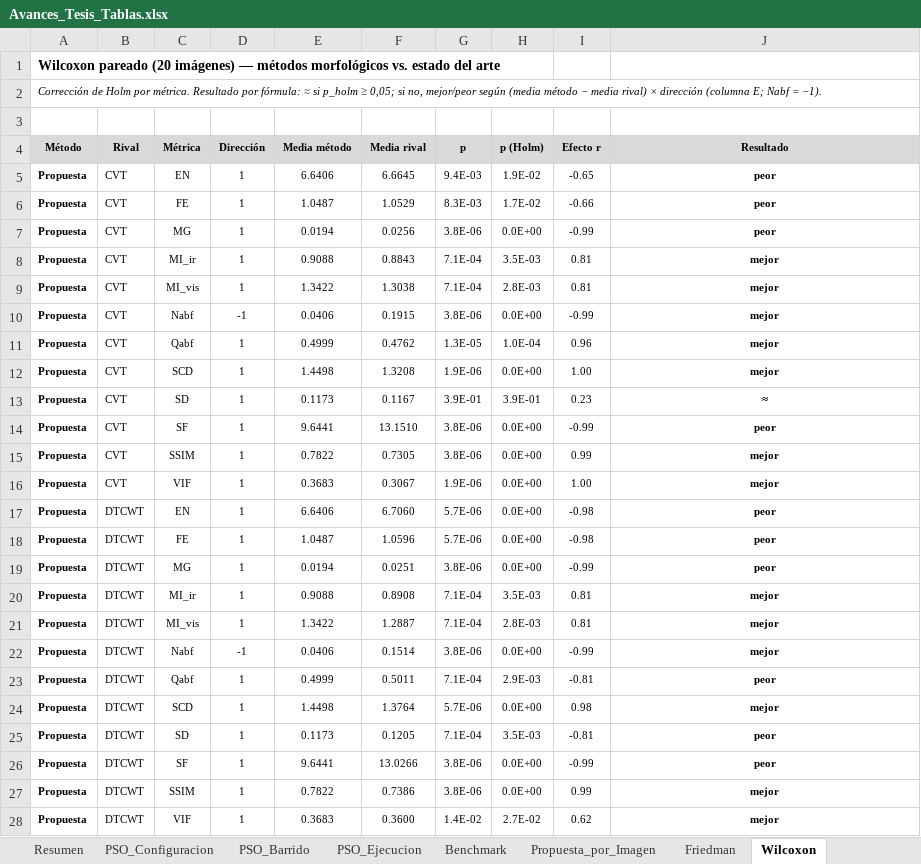
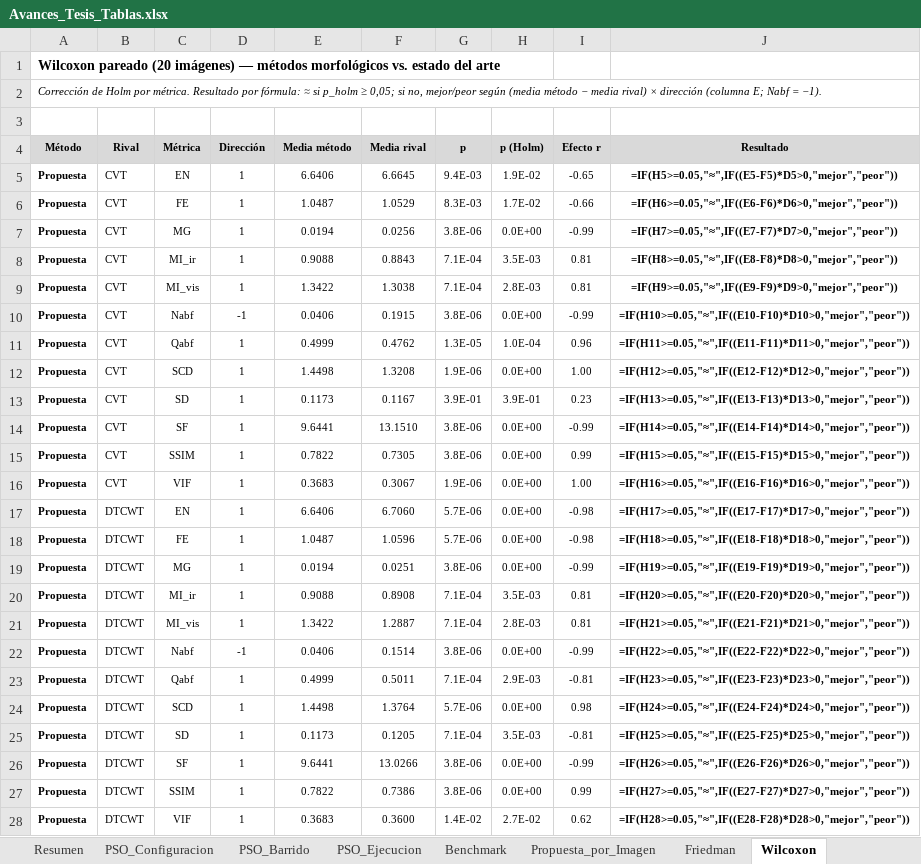
Before and after one commit to YanBajac/TFM_Fusion_Imagenes_Propuesta_Oficial, an Excel workbook: docs/Avances_Tesis_Tablas.xlsx, sheet Wilcoxon, drawn as a sheet; only a part is shown; values as stored, in another font and other column widths than the file's, no borders; formulas without a stored value are shown as written; the diff covers the shown part only; the diff names each change by its address in the sheet, - before the commit and + after, or states it on an @@ line.

Commit message:
Versiona los generadores del informe de avances y del Excel de tablas
- experiments/make_avances_report.py: genera docs/Avances_Tesis.pdf (HTML
  intermedio en docs/_local/ + impresión con Edge headless); rutas relativas
  al repo. Se quita de "próximos pasos" la incorporación al borrador (cumplida).
- experiments/make_avances_excel.py: genera docs/Avances_Tesis_Tablas.xlsx
  (10 hojas); verificado con recálculo de LibreOffice, 0 errores de fórmula.
- README: ambos scripts en el árbol del proyecto.
- Entregables regenerados con los scripts versionados (PDF 27 págs, mAP 0,936).

```diff
--- a/docs/Avances_Tesis_Tablas.xlsx (sheet Wilcoxon)
+++ b/docs/Avances_Tesis_Tablas.xlsx (sheet Wilcoxon)
-J5 (Resultado): peor
+J5 (Resultado): =IF(H5>=0.05,"≈",IF((E5-F5)*D5>0,"mejor","peor"))
-J6 (Resultado): peor
+J6 (Resultado): =IF(H6>=0.05,"≈",IF((E6-F6)*D6>0,"mejor","peor"))
-J7 (Resultado): peor
+J7 (Resultado): =IF(H7>=0.05,"≈",IF((E7-F7)*D7>0,"mejor","peor"))
-J8 (Resultado): mejor
+J8 (Resultado): =IF(H8>=0.05,"≈",IF((E8-F8)*D8>0,"mejor","peor"))
-J9 (Resultado): mejor
+J9 (Resultado): =IF(H9>=0.05,"≈",IF((E9-F9)*D9>0,"mejor","peor"))
-J10 (Resultado): mejor
+J10 (Resultado): =IF(H10>=0.05,"≈",IF((E10-F10)*D10>0,"mejor","peor"))
-J11 (Resultado): mejor
+J11 (Resultado): =IF(H11>=0.05,"≈",IF((E11-F11)*D11>0,"mejor","peor"))
-J12 (Resultado): mejor
+J12 (Resultado): =IF(H12>=0.05,"≈",IF((E12-F12)*D12>0,"mejor","peor"))
-J13 (Resultado): ≈
+J13 (Resultado): =IF(H13>=0.05,"≈",IF((E13-F13)*D13>0,"mejor","peor"))
-J14 (Resultado): peor
+J14 (Resultado): =IF(H14>=0.05,"≈",IF((E14-F14)*D14>0,"mejor","peor"))
-J15 (Resultado): mejor
+J15 (Resultado): =IF(H15>=0.05,"≈",IF((E15-F15)*D15>0,"mejor","peor"))
-J16 (Resultado): mejor
+J16 (Resultado): =IF(H16>=0.05,"≈",IF((E16-F16)*D16>0,"mejor","peor"))
-J17 (Resultado): peor
+J17 (Resultado): =IF(H17>=0.05,"≈",IF((E17-F17)*D17>0,"mejor","peor"))
-J18 (Resultado): peor
+J18 (Resultado): =IF(H18>=0.05,"≈",IF((E18-F18)*D18>0,"mejor","peor"))
-J19 (Resultado): peor
+J19 (Resultado): =IF(H19>=0.05,"≈",IF((E19-F19)*D19>0,"mejor","peor"))
-J20 (Resultado): mejor
+J20 (Resultado): =IF(H20>=0.05,"≈",IF((E20-F20)*D20>0,"mejor","peor"))
-J21 (Resultado): mejor
+J21 (Resultado): =IF(H21>=0.05,"≈",IF((E21-F21)*D21>0,"mejor","peor"))
-J22 (Resultado): mejor
+J22 (Resultado): =IF(H22>=0.05,"≈",IF((E22-F22)*D22>0,"mejor","peor"))
-J23 (Resultado): peor
+J23 (Resultado): =IF(H23>=0.05,"≈",IF((E23-F23)*D23>0,"mejor","peor"))
-J24 (Resultado): mejor
+J24 (Resultado): =IF(H24>=0.05,"≈",IF((E24-F24)*D24>0,"mejor","peor"))
-J25 (Resultado): peor
+J25 (Resultado): =IF(H25>=0.05,"≈",IF((E25-F25)*D25>0,"mejor","peor"))
-J26 (Resultado): peor
+J26 (Resultado): =IF(H26>=0.05,"≈",IF((E26-F26)*D26>0,"mejor","peor"))
-J27 (Resultado): mejor
+J27 (Resultado): =IF(H27>=0.05,"≈",IF((E27-F27)*D27>0,"mejor","peor"))
-J28 (Resultado): mejor
+J28 (Resultado): =IF(H28>=0.05,"≈",IF((E28-F28)*D28>0,"mejor","peor"))
```
Also changed, not shown: 96 edited cells elsewhere in this sheet, sheet Propuesta_por_Imagen, sheet Ranking_Global, 4 other files.
